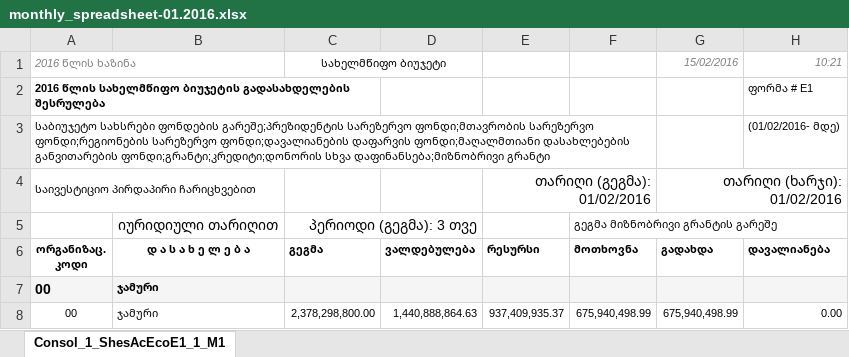
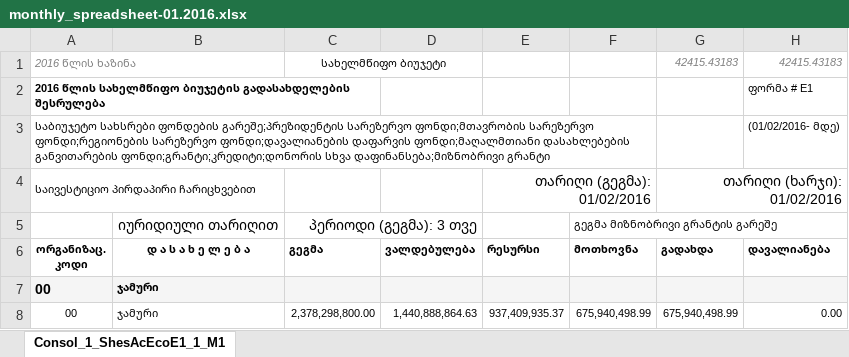
Before and after one commit to JumpStartGeorgia/Georgian-Budget-Files, an Excel workbook: files/monthly_spreadsheets/2016/monthly_spreadsheet-01.2016.xlsx, sheet Consol_1_ShesAcEcoE1_1_M1, drawn as a sheet; only a part is shown; values as stored, in another font and other column widths than the file's, no borders; the diff names each change by its address in the sheet, - before the commit and + after, or states it on an @@ line.

```diff
--- a/files/monthly_spreadsheets/2016/monthly_spreadsheet-01.2016.xlsx (sheet Consol_1_ShesAcEcoE1_1_M1)
+++ b/files/monthly_spreadsheets/2016/monthly_spreadsheet-01.2016.xlsx (sheet Consol_1_ShesAcEcoE1_1_M1)
-G1 (გადახდა): 15/02/2016
+G1 (გადახდა): 42415.43183
-H1 (დავალიანება): 10:21
+H1 (დავალიანება): 42415.43183
```
Also changed, not shown: files/monthly_spreadsheets/2016/monthly_spreadsheet-02.2016.xlsx, files/monthly_spreadsheets/2016/monthly_spreadsheet-04.2016.xlsx, 4 other files.
